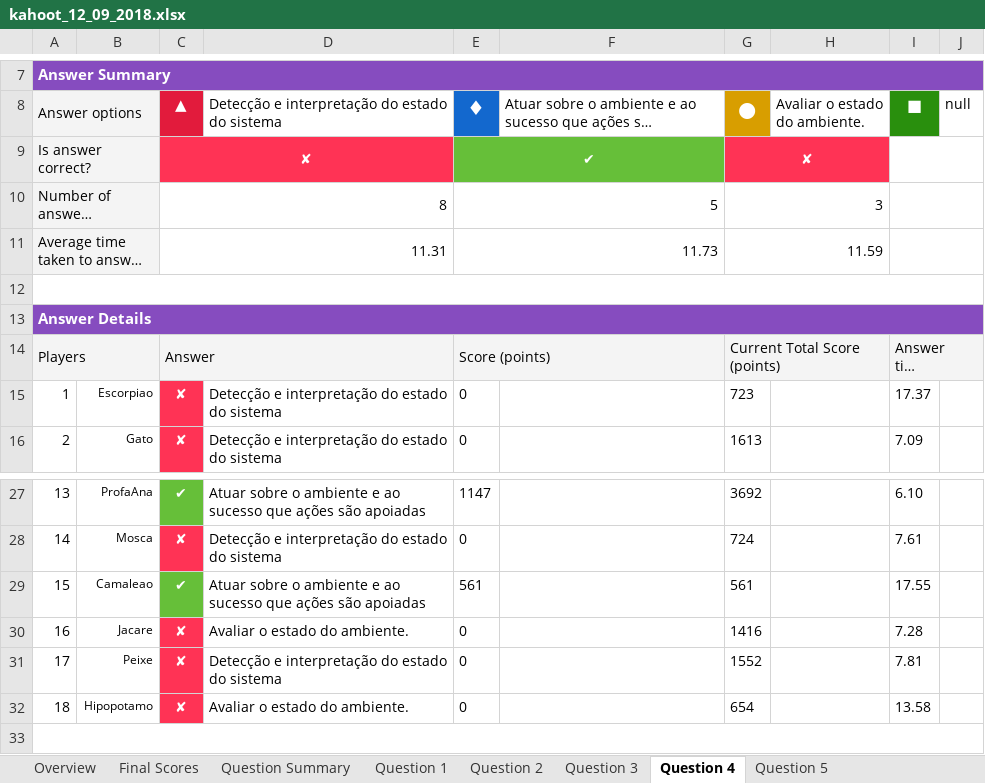
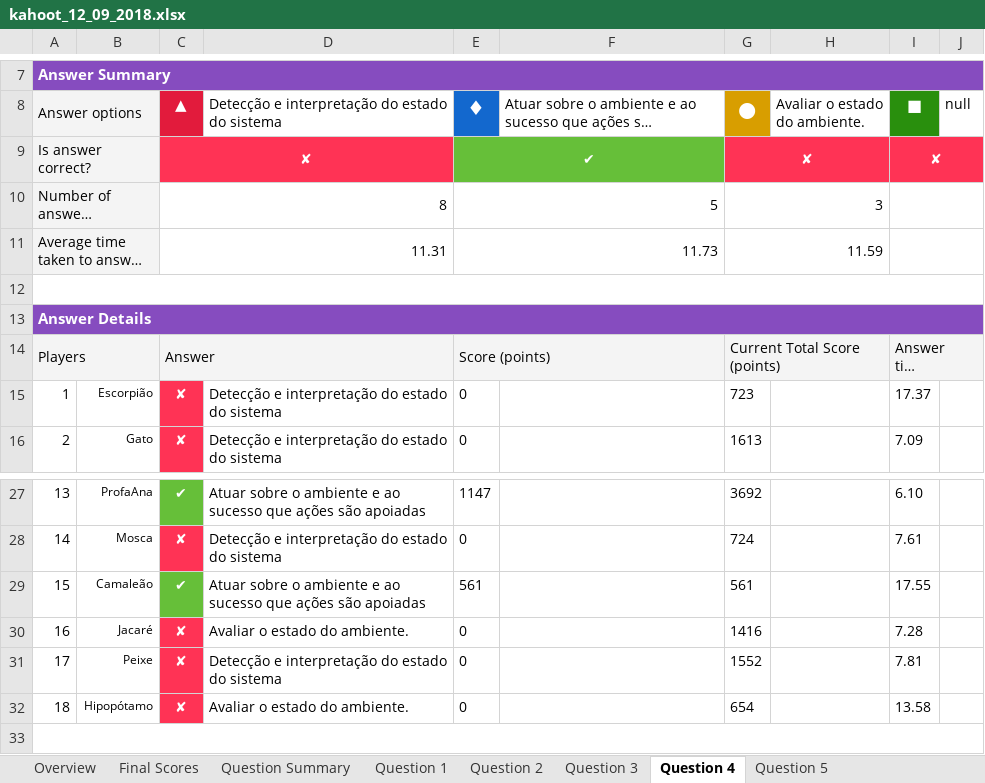
Before and after one commit to bispojr/pfc-lucas, an Excel workbook: ParserXLS/kahoot_12_09_2018.xlsx, sheet Question 4, drawn as a sheet; only a part is shown, gaps mark what is left out; long unchanged cells end in …; values as stored, in another font and other column widths than the file's, no borders; the diff names each change by its address in the sheet, - before the commit and + after, or states it on an @@ line.

```diff
--- a/ParserXLS/kahoot_12_09_2018.xlsx (sheet Question 4)
+++ b/ParserXLS/kahoot_12_09_2018.xlsx (sheet Question 4)
-I9 (■): (empty)
+I9 (■): ✘
-I9 fill: none
+I9 fill: #FF3355
-B15: Escorpiao
+B15: Escorpião
-B29: Camaleao
+B29: Camaleão
-B30: Jacare
+B30: Jacaré
-B32: Hipopotamo
+B32: Hipopótamo
```
Also changed, not shown: sheet Question 1, sheet Question 2, sheet Question 3, sheet Question 5, other sheet tabs, ParserXLS/kahoot_02_10_2018.xlsx, 42 other files.
